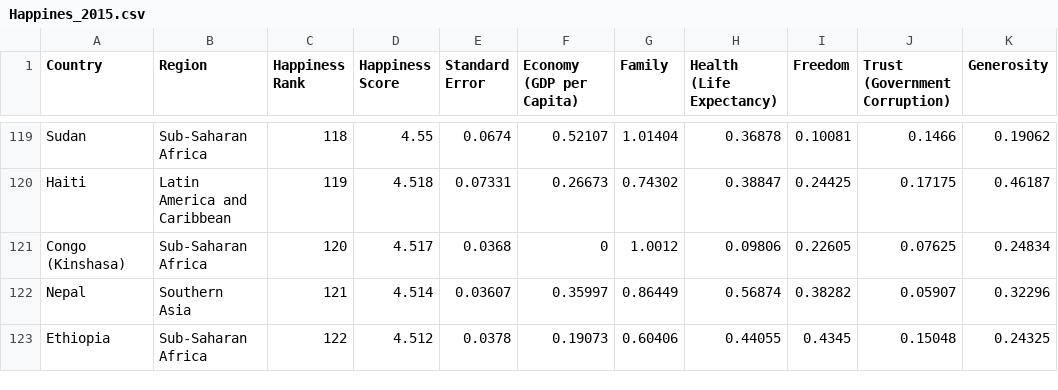
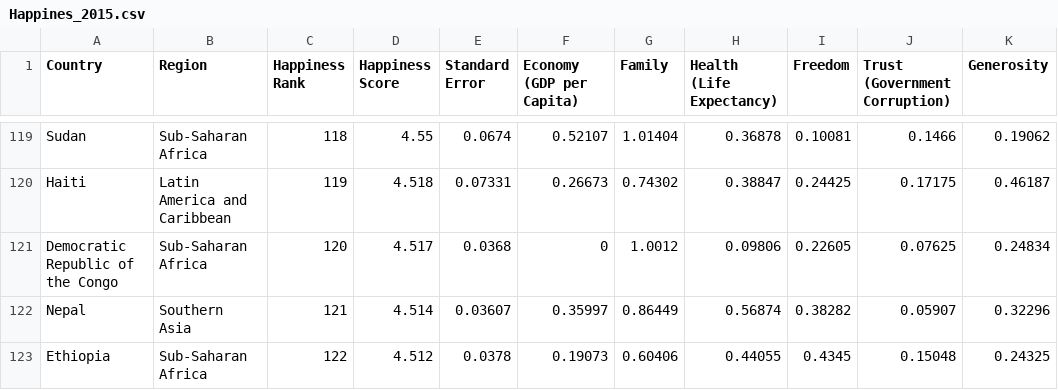
Before and after one commit to KZTEOH/DV2_Teoh, a CSV file: Happines_2015.csv, drawn as a sheet; only a part is shown, gaps mark what is left out; the diff names each change by its address in the sheet, - before the commit and + after, or states it on an @@ line.

Commit message:
Dataset update
Change US to USA
Change congo (kinshasa) to Democratic Republic of the Congo

```diff
--- a/Happines_2015.csv
+++ b/Happines_2015.csv
-A121 (Country): Congo (Kinshasa)
+A121 (Country): Democratic Republic of the Congo
```
